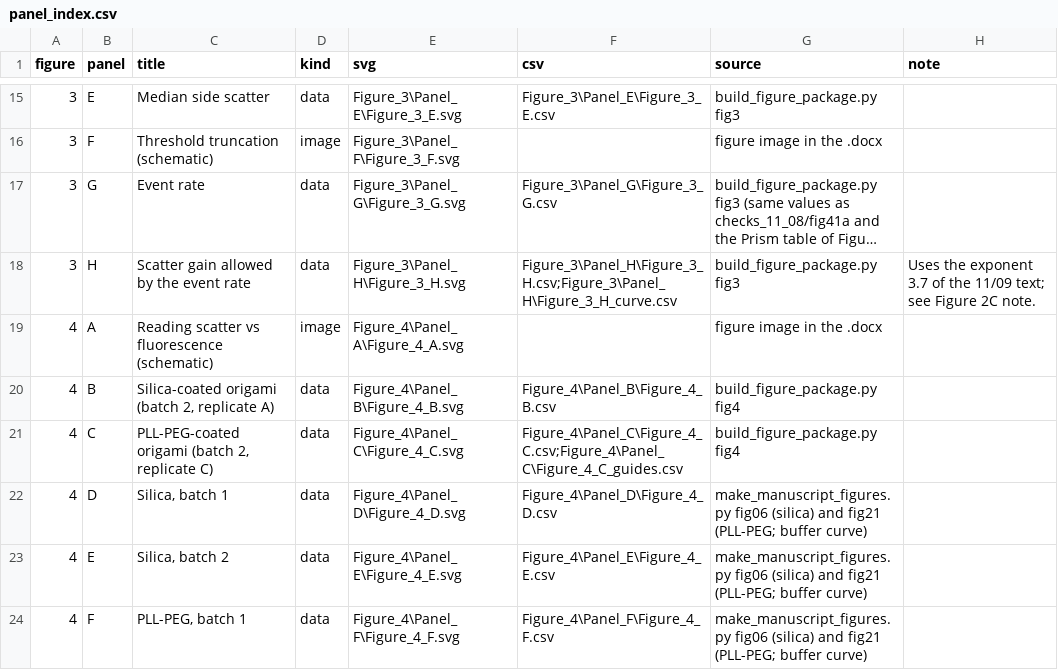
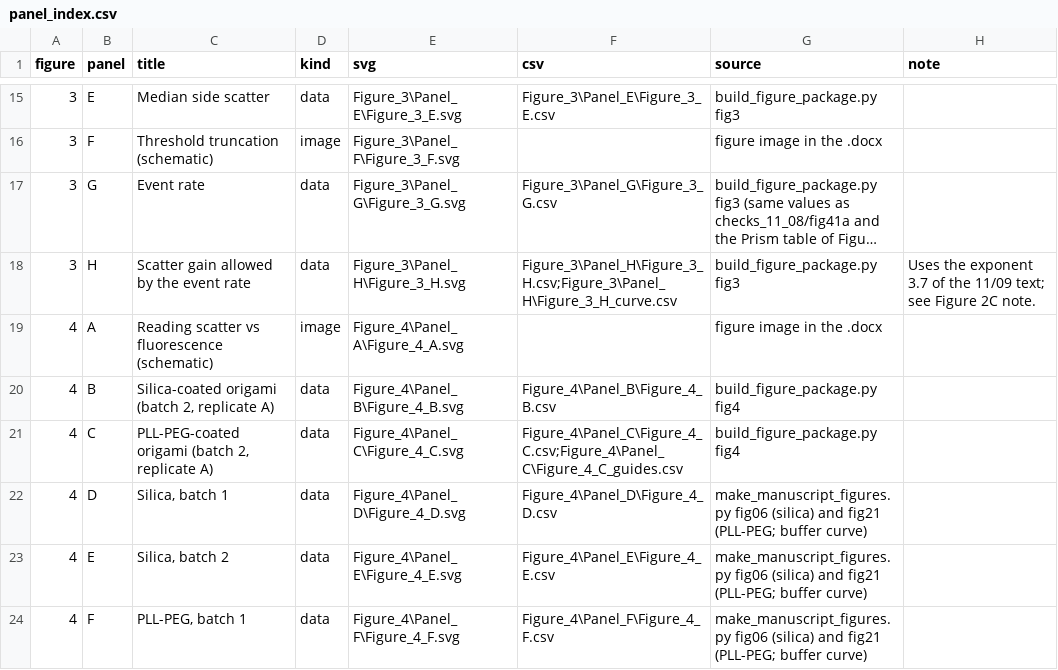
Before and after one commit to Sh1384/nFCM_origami_accessibility, a CSV file: nFCM_figure_data_2026-11-09/panel_index.csv, drawn as a sheet; only a part is shown, gaps mark what is left out; long unchanged cells end in ….

```diff
--- a/nFCM_figure_data_2026-11-09/panel_index.csv
+++ b/nFCM_figure_data_2026-11-09/panel_index.csv
@@ -20,3 +20,3 @@ figure,panel,title,kind,svg,csv,source,note
 4,B,"Silica-coated origami (batch 2, replicate A)",data,Figure_4\Panel_B\Figure_4_B.svg,Figure_4\Panel_B\Figure_4_B.csv,build_figure_package.py fig4,
-4,C,"PLL-PEG-coated origami (batch 2, replicate C)",data,Figure_4\Panel_C\Figure_4_C.svg,Figure_4\Panel_C\Figure_4_C.csv;Figure_4\Panel_C\Figure_4_C_guides.csv,build_figure_package.py fig4,
+4,C,"PLL-PEG-coated origami (batch 2, replicate A)",data,Figure_4\Panel_C\Figure_4_C.svg,Figure_4\Panel_C\Figure_4_C.csv;Figure_4\Panel_C\Figure_4_C_guides.csv,build_figure_package.py fig4,
 4,D,"Silica, batch 1",data,Figure_4\Panel_D\Figure_4_D.svg,Figure_4\Panel_D\Figure_4_D.csv,make_manuscript_figures.py fig06 (silica) and fig21 (PLL-PEG; buffer curve),
```
Also changed, not shown: nFCM_figure_data_2026-11-09/Figure_4/Panel_C/Figure_4_C_guides.csv, 6 other files.
